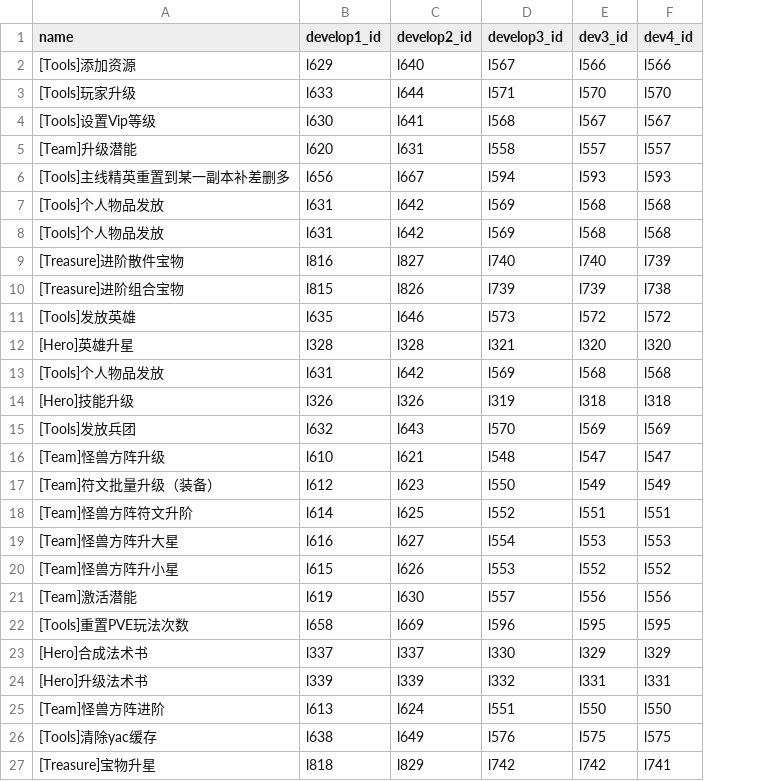
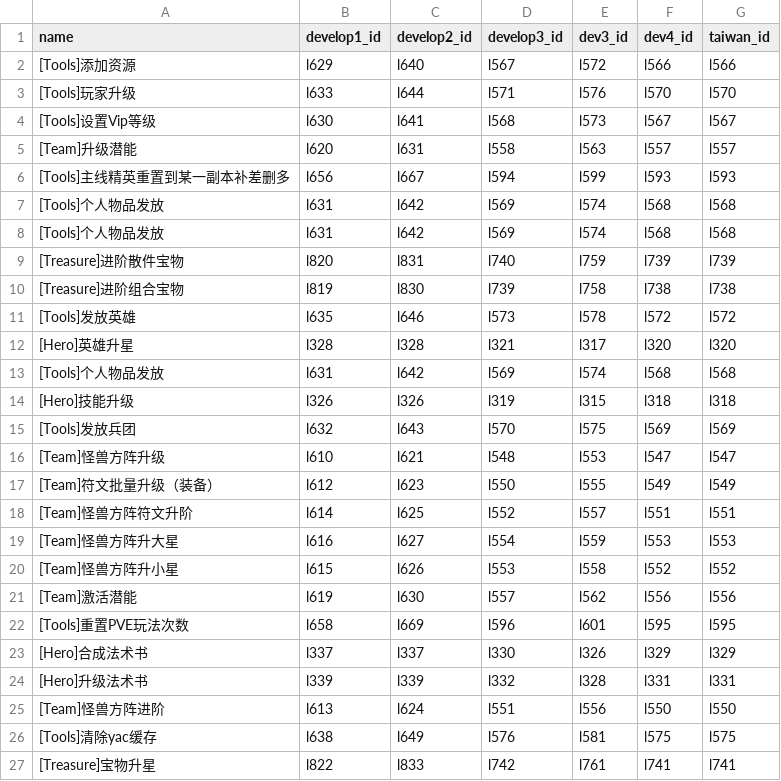
Before and after one commit to Kimgggg/python-for-self-study, a CSV file: xpathId_file.csv, drawn as a sheet; the diff names each change by its address in the sheet, - before the commit and + after, or states it on an @@ line.

```diff
--- a/xpathId_file.csv
+++ b/xpathId_file.csv
+column G (taiwan_id), rows 2-27: l566 | l570 | l567 | l557 | l593 | l568 | l568 | l739 | l738 | l572 | l320 | l568 | l318 | l569 | l547 | l549 | l551 | l553 | l552 | l556 | l595 | l329 | l331 | l550 | l575 | l741
-E2 (dev3_id): l566
+E2 (dev3_id): l572
-E3 (dev3_id): l570
+E3 (dev3_id): l576
-E4 (dev3_id): l567
+E4 (dev3_id): l573
-E5 (dev3_id): l557
+E5 (dev3_id): l563
-E6 (dev3_id): l593
+E6 (dev3_id): l599
-E7:E8 (dev3_id): l568
+E7:E8 (dev3_id): l574
-B9 (develop1_id): l816
+B9 (develop1_id): l820
-C9 (develop2_id): l827
+C9 (develop2_id): l831
-E9 (dev3_id): l740
+E9 (dev3_id): l759
-B10 (develop1_id): l815
+B10 (develop1_id): l819
-C10 (develop2_id): l826
+C10 (develop2_id): l830
-E10 (dev3_id): l739
+E10 (dev3_id): l758
-E11 (dev3_id): l572
+E11 (dev3_id): l578
-E12 (dev3_id): l320
+E12 (dev3_id): l317
-E13 (dev3_id): l568
+E13 (dev3_id): l574
-E14 (dev3_id): l318
+E14 (dev3_id): l315
-E15 (dev3_id): l569
+E15 (dev3_id): l575
-E16 (dev3_id): l547
+E16 (dev3_id): l553
-E17 (dev3_id): l549
+E17 (dev3_id): l555
-E18 (dev3_id): l551
+E18 (dev3_id): l557
-E19 (dev3_id): l553
+E19 (dev3_id): l559
-E20 (dev3_id): l552
+E20 (dev3_id): l558
-E21 (dev3_id): l556
+E21 (dev3_id): l562
-E22 (dev3_id): l595
+E22 (dev3_id): l601
-E23 (dev3_id): l329
+E23 (dev3_id): l326
-E24 (dev3_id): l331
+E24 (dev3_id): l328
-E25 (dev3_id): l550
+E25 (dev3_id): l556
-E26 (dev3_id): l575
+E26 (dev3_id): l581
-B27 (develop1_id): l818
+B27 (develop1_id): l822
-C27 (develop2_id): l829
+C27 (develop2_id): l833
-E27 (dev3_id): l742
+E27 (dev3_id): l761
```
Also changed, not shown: 9 other files.
